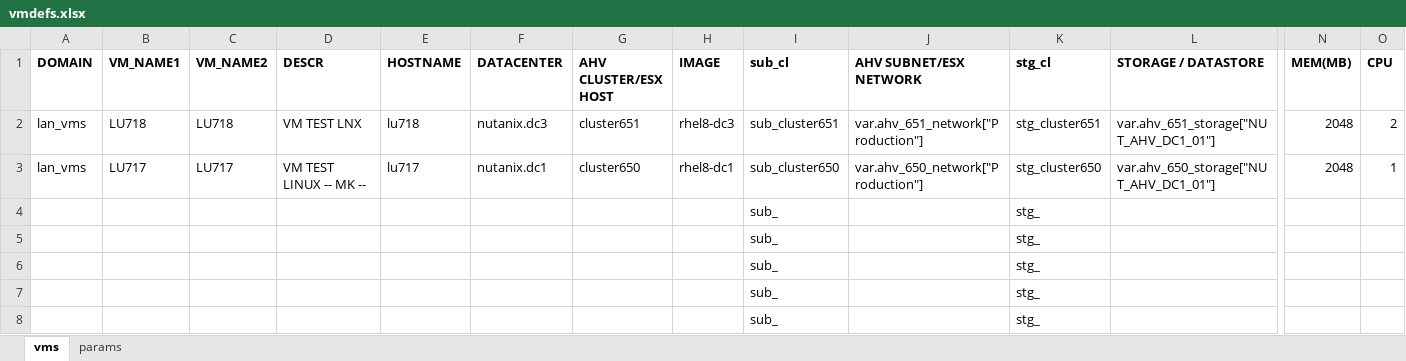
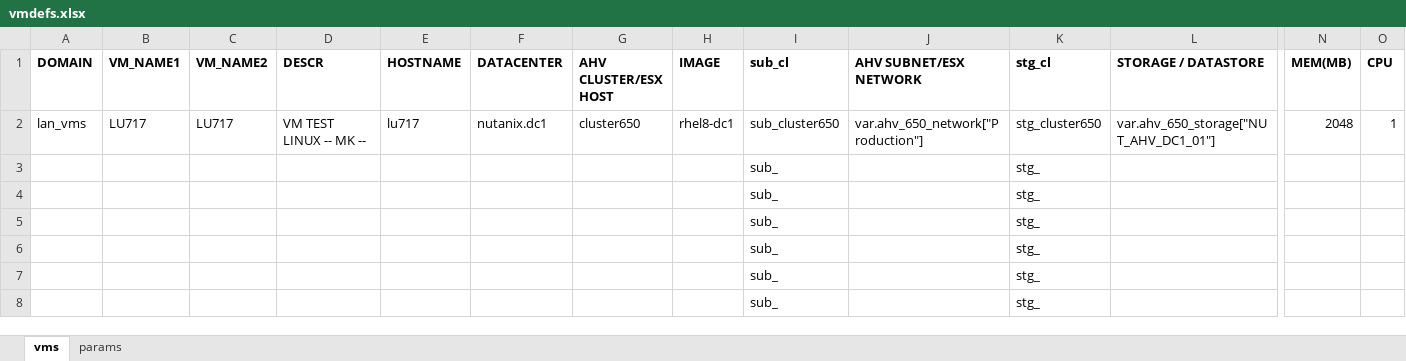
Before and after one commit to steve3535/terraform, an Excel workbook: vmdefs.xlsx, sheet vms, drawn as a sheet; only a part is shown, gaps mark what is left out; the shorter side is filled out with more unchanged rows; values as stored, in another font and other column widths than the file's, no borders; rows hold the shown columns only; the diff names each change by its address in the sheet, - before the commit and + after, or states it on an @@ line.

```diff
--- a/vmdefs.xlsx (sheet vms)
+++ b/vmdefs.xlsx (sheet vms)
-row 2: lan_vms | LU718 | LU718 | VM TEST LNX | lu718 | nutanix.dc3 | cluster651 | rhel8-dc3 | sub_cluster651 | var.ahv_651_network["Production"] | stg_cluster651 | var.ahv_651_storage["NUT_AHV_DC1_01"] | 2048 | 2
```
Also changed, not shown: 2 other files.
